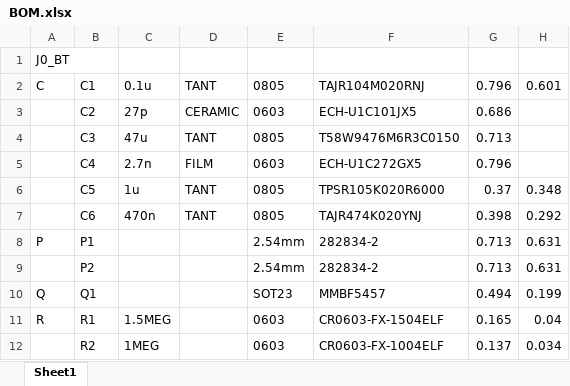
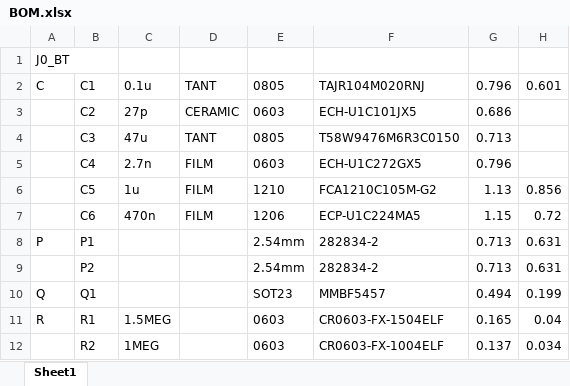
Before and after one commit to BerryAudio/BGP, an Excel workbook: BOM.xlsx, sheet Sheet1, drawn as a sheet; only a part is shown; values as stored, in another font and other column widths than the file's, no borders; removed rows and columns are numbered as before the commit, all else as after; the diff names each change by its address in the sheet, - before the commit and + after, or states it on an @@ line.

```diff
--- a/BOM.xlsx (sheet Sheet1)
+++ b/BOM.xlsx (sheet Sheet1)
-row 6:  | C5 | 1u | TANT | 0805 | TPSR105K020R6000 | 0.37 | 0.348
-row 7:  | C6 | 470n | TANT | 0805 | TAJR474K020YNJ | 0.398 | 0.292
+row 6:  | C5 | 1u | FILM | 1210 | FCA1210C105M-G2 | 1.13 | 0.856
+row 7:  | C6 | 470n | FILM | 1206 | ECP-U1C224MA5 | 1.15 | 0.72
```
Also changed, not shown: 7 other files.
